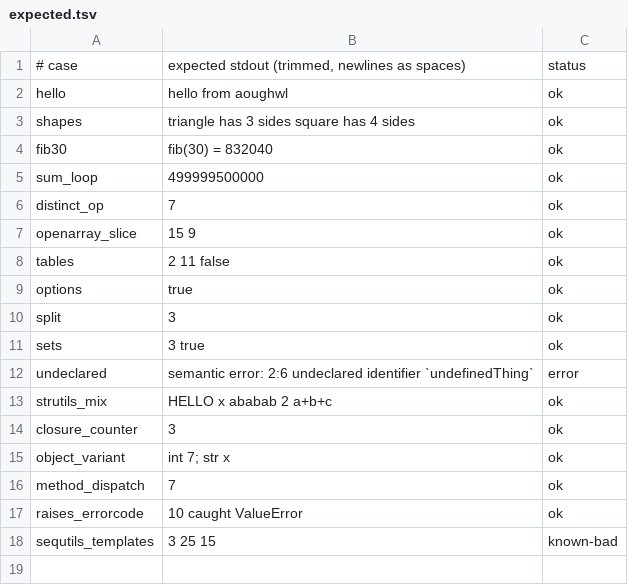
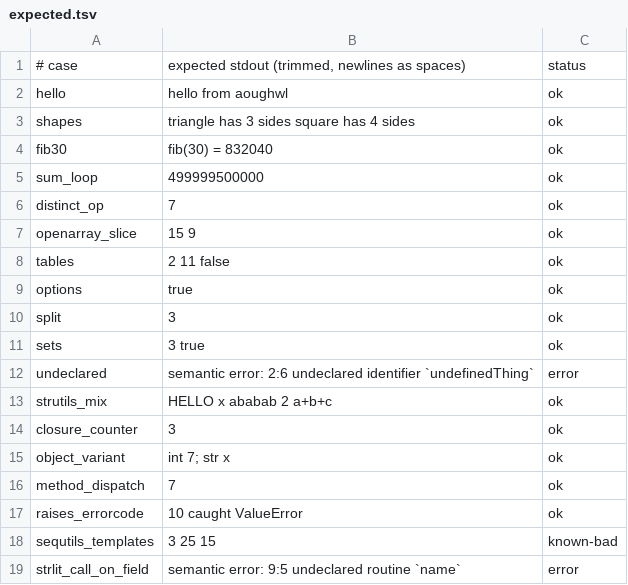
Before and after one commit to aoughwl/aoughwl.github.io, a TSV file: tools/playground-cases/expected.tsv, drawn as a sheet; the diff names each change by its address in the sheet, - before the commit and + after, or states it on an @@ line.

Commit message:
playground: reject s.name"..." on a field (it printed output before)
aowlsem.js rebuilt from aowlsem 10c92dcc: a generalized string literal with a
dot head is the call name(s, r"..."), and a field is not a routine. The
start page's shapes example with its & operators deleted parsed that way,
type-checked, and ran. New error case strlit_call_on_field; 17/18 pass,
sequtils_templates still known-bad (now a checker stack overflow).

```diff
--- a/tools/playground-cases/expected.tsv
+++ b/tools/playground-cases/expected.tsv
+row 19: strlit_call_on_field | semantic error: 9:5 undeclared routine `name` | error
```
Also changed, not shown: 2 other files.
